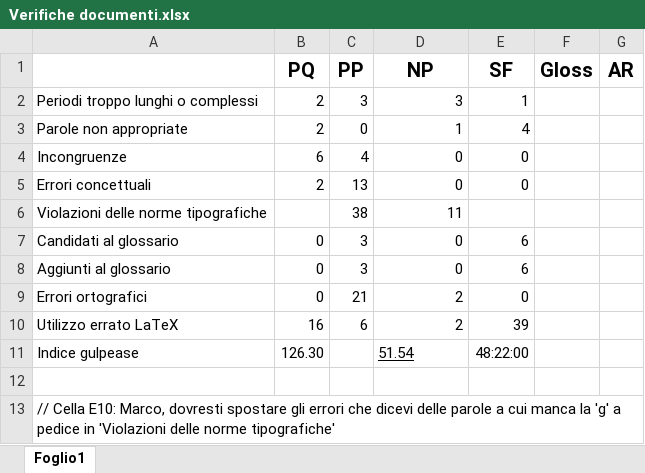
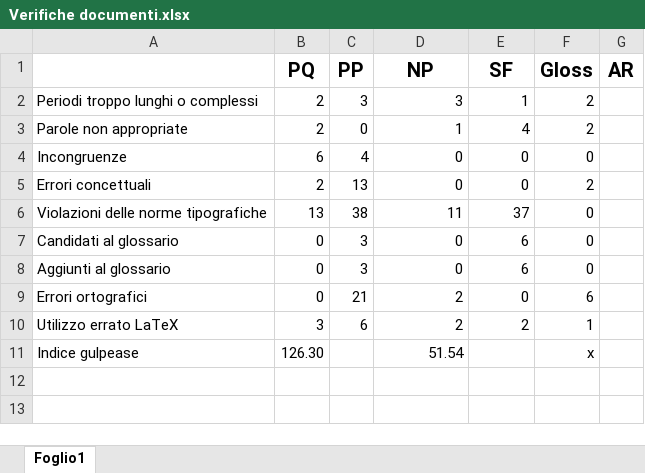
Before and after one commit to LeafSWE/Leaf, an Excel workbook: Documents/Verifiche documenti.xlsx, sheet Foglio1, drawn as a sheet; values as stored, in another font and other column widths than the file's, no borders; the diff names each change by its address in the sheet, - before the commit and + after, or states it on an @@ line.

Commit message:
aggiunti i valori della verifica al glossario

```diff
--- a/Documents/Verifiche documenti.xlsx (sheet Foglio1)
+++ b/Documents/Verifiche documenti.xlsx (sheet Foglio1)
-F2:F3 (Gloss): (empty)
+F2:F3 (Gloss): 2
-F4 (Gloss): (empty)
+F4 (Gloss): 0
-F5 (Gloss): (empty)
+F5 (Gloss): 2
-B6 (PQ): (empty)
+B6 (PQ): 13
-E6 (SF): (empty)
+E6 (SF): 37
-F6:F8 (Gloss): (empty)
+F6:F8 (Gloss): 0
-F9 (Gloss): (empty)
+F9 (Gloss): 6
-B10 (PQ): 16
+B10 (PQ): 3
-E10 (SF): 39
+E10 (SF): 2
-F10 (Gloss): (empty)
+F10 (Gloss): 1
@@ D11 underline: on → off, alignment: left → right @@
-E11 (SF): 48:22:00
+E11 (SF): (empty)
-F11 (Gloss): (empty)
+F11 (Gloss): x
-row 12: (empty)
-row 13: // Cella E10: Marco, dovresti spostare gli errori che dicevi delle parole a cui manca la 'g' a pedice in 'Violazioni delle norme tipografiche'
```
